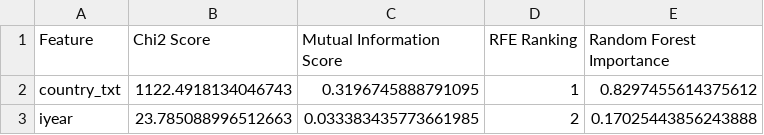
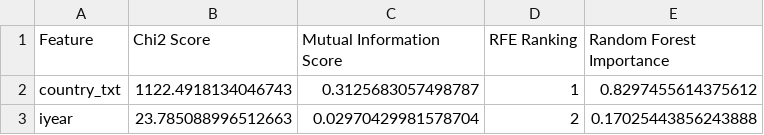
Before and after one commit to sergiohlazaro/Data_Mining_Supervised_2025, a CSV file: csv_outputs/feature_selection_results_var_select.csv, drawn as a sheet.

Commit message:
Algunas pruebas para la documentación.

```diff
--- a/csv_outputs/feature_selection_results_var_select.csv
+++ b/csv_outputs/feature_selection_results_var_select.csv
@@ -1,3 +1,3 @@
 Feature,Chi2 Score,Mutual Information Score,RFE Ranking,Random Forest Importance
-country_txt,1122.4918134046743,0.3196745888791095,1,0.8297455614375612
-iyear,23.785088996512663,0.033383435773661985,2,0.17025443856243888
+country_txt,1122.4918134046743,0.3125683057498787,1,0.8297455614375612
+iyear,23.785088996512663,0.02970429981578704,2,0.17025443856243888
```
